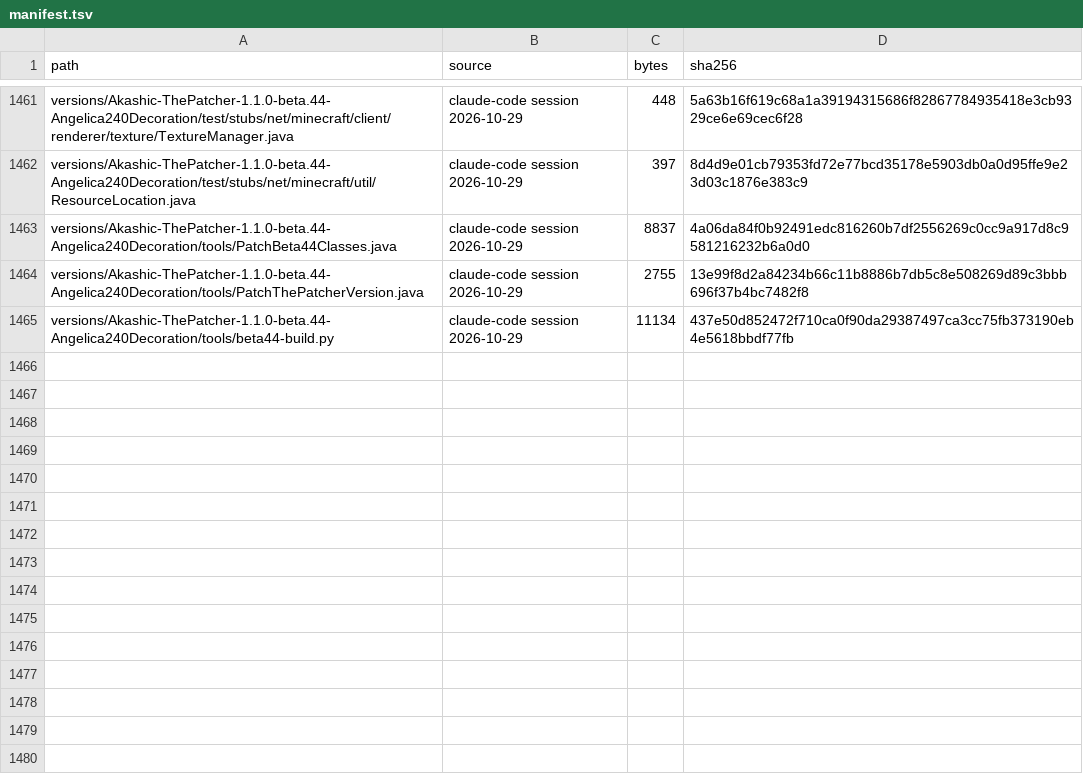
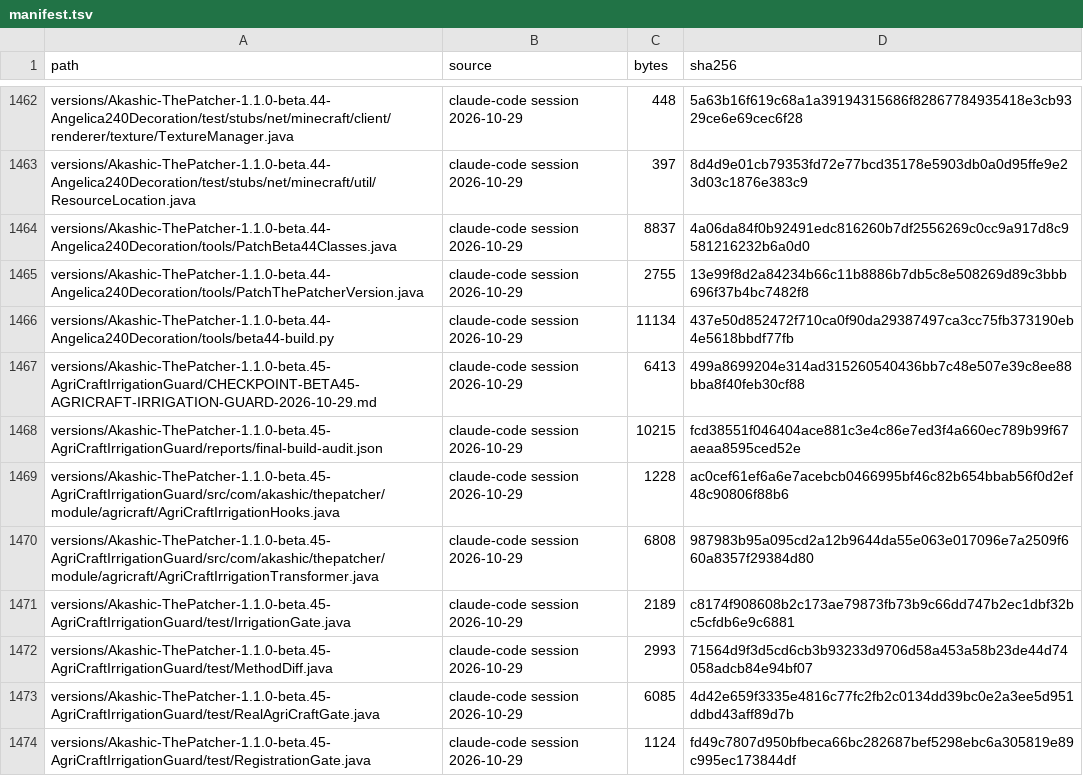
Before and after one commit to Akashiic/AkashicThePatcher, a TSV file: data/manifest.tsv, drawn as a sheet; only a part is shown, gaps mark what is left out; the diff covers the shown part only.

```diff
--- a/data/manifest.tsv
+++ b/data/manifest.tsv
@@ -1465 +1466,9 @@ versions/Akashic-ThePatcher-1.1.0-beta.44-Angelica240Decoration/tools/PatchThePa
 versions/Akashic-ThePatcher-1.1.0-beta.44-Angelica240Decoration/tools/beta44-build.py	claude-code session 2026-10-29	11134	437e50d852472f710ca0f90da29387497ca3cc75fb373190eb4e5618bbdf77fb
+versions/Akashic-ThePatcher-1.1.0-beta.45-AgriCraftIrrigationGuard/CHECKPOINT-BETA45-AGRICRAFT-IRRIGATION-GUARD-2026-10-29.md	claude-code session 2026-10-29	6413	499a8699204e314ad315260540436bb7c48e507e39c8ee88bba8f40feb30cf88
+versions/Akashic-ThePatcher-1.1.0-beta.45-AgriCraftIrrigationGuard/reports/final-build-audit.json	claude-code session 2026-10-29	10215	fcd38551f046404ace881c3e4c86e7ed3f4a660ec789b99f67aeaa8595ced52e
+versions/Akashic-ThePatcher-1.1.0-beta.45-AgriCraftIrrigationGuard/src/com/akashic/thepatcher/module/agricraft/AgriCraftIrrigationHooks.java	claude-code session 2026-10-29	1228	ac0cef61ef6a6e7acebcb0466995bf46c82b654bbab56f0d2ef48c90806f88b6
+versions/Akashic-ThePatcher-1.1.0-beta.45-AgriCraftIrrigationGuard/src/com/akashic/thepatcher/module/agricraft/AgriCraftIrrigationTransformer.java	claude-code session 2026-10-29	6808	987983b95a095cd2a12b9644da55e063e017096e7a2509f660a8357f29384d80
+versions/Akashic-ThePatcher-1.1.0-beta.45-AgriCraftIrrigationGuard/test/IrrigationGate.java	claude-code session 2026-10-29	2189	c8174f908608b2c173ae79873fb73b9c66dd747b2ec1dbf32bc5cfdb6e9c6881
+versions/Akashic-ThePatcher-1.1.0-beta.45-AgriCraftIrrigationGuard/test/MethodDiff.java	claude-code session 2026-10-29	2993	71564d9f3d5cd6cb3b93233d9706d58a453a58b23de44d74058adcb84e94bf07
+versions/Akashic-ThePatcher-1.1.0-beta.45-AgriCraftIrrigationGuard/test/RealAgriCraftGate.java	claude-code session 2026-10-29	6085	4d42e659f3335e4816c77fc2fb2c0134dd39bc0e2a3ee5d951ddbd43aff89d7b
+versions/Akashic-ThePatcher-1.1.0-beta.45-AgriCraftIrrigationGuard/test/RegistrationGate.java	claude-code session 2026-10-29	1124	fd49c7807d950bfbeca66bc282687bef5298ebc6a305819e89c995ec173844df
```
Also changed, not shown: 9 added rows and 4 edited cells elsewhere in this file, 29 other files.
